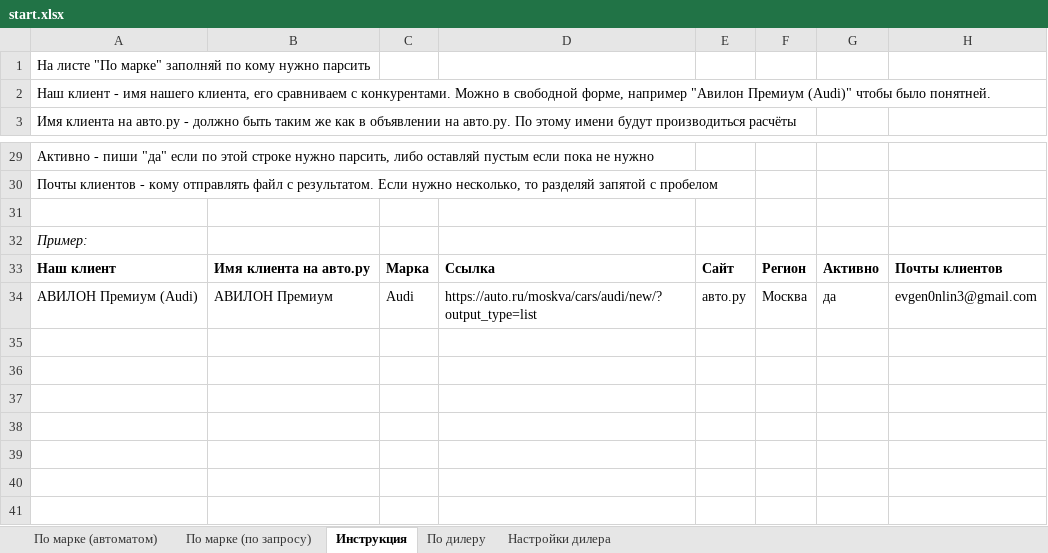
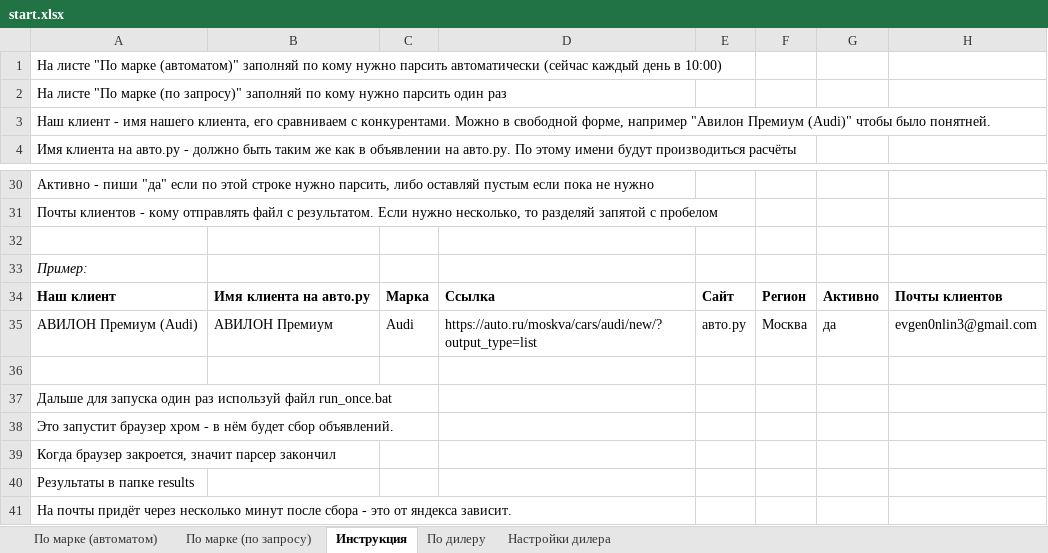
Before and after one commit to Online-Idea/autoru_parser, an Excel workbook: start.xlsx, sheet Инструкция, drawn as a sheet; only a part is shown, gaps mark what is left out; values as stored, in another font and other column widths than the file's, no borders; charts and pictures not drawn; the diff names each change by its address in the sheet, - before the commit and + after, or states it on an @@ line.

```diff
--- a/start.xlsx (sheet Инструкция)
+++ b/start.xlsx (sheet Инструкция)
-A1: …листе "По марке" заполняй по кому нужно парсить
+A1: …листе "По марке (автоматом)" заполняй по кому нужно парсить автоматически (сейчас каждый день в 10:00)
+row 2: На листе "По марке (по запросу)" заполняй по кому нужно парсить один раз
+row 36: (empty)
+row 37: Дальше для запуска один раз используй файл run_once.bat
+row 38: Это запустит браузер хром - в нём будет сбор объявлений.
+row 39: Когда браузер закроется, значит парсер закончил
+row 40: Результаты в папке results
+row 41: На почты придёт через несколько минут после сбора - это от яндекса зависит.
```
Also changed, not shown: sheet По марке (по запросу), sheet По марке (автоматом), charts or pictures, after_pandas.xlsx, 9 other files.
